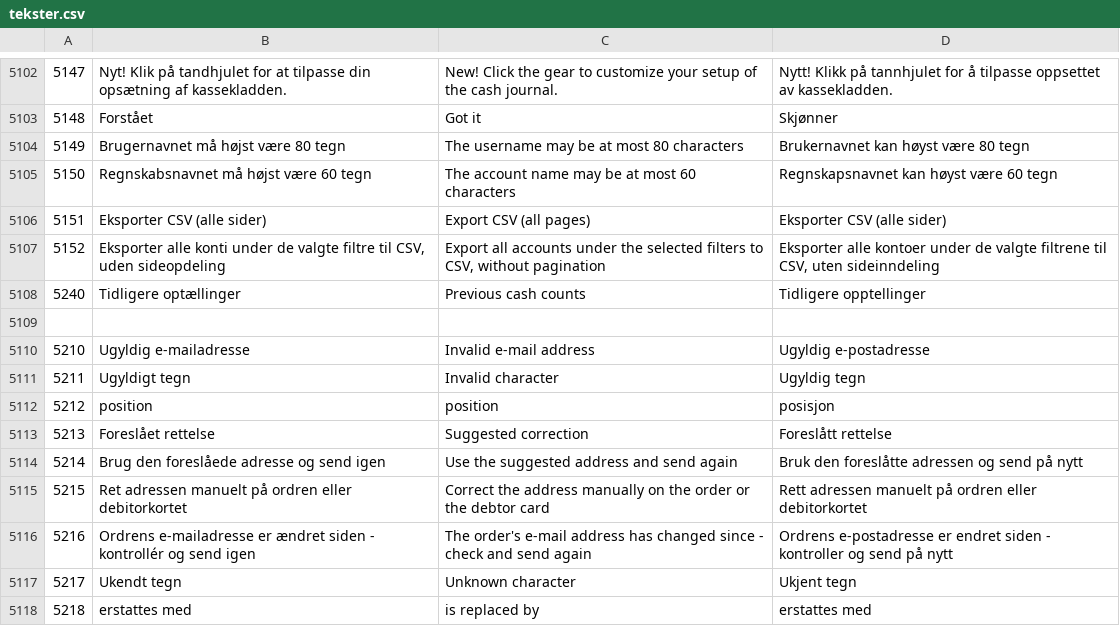
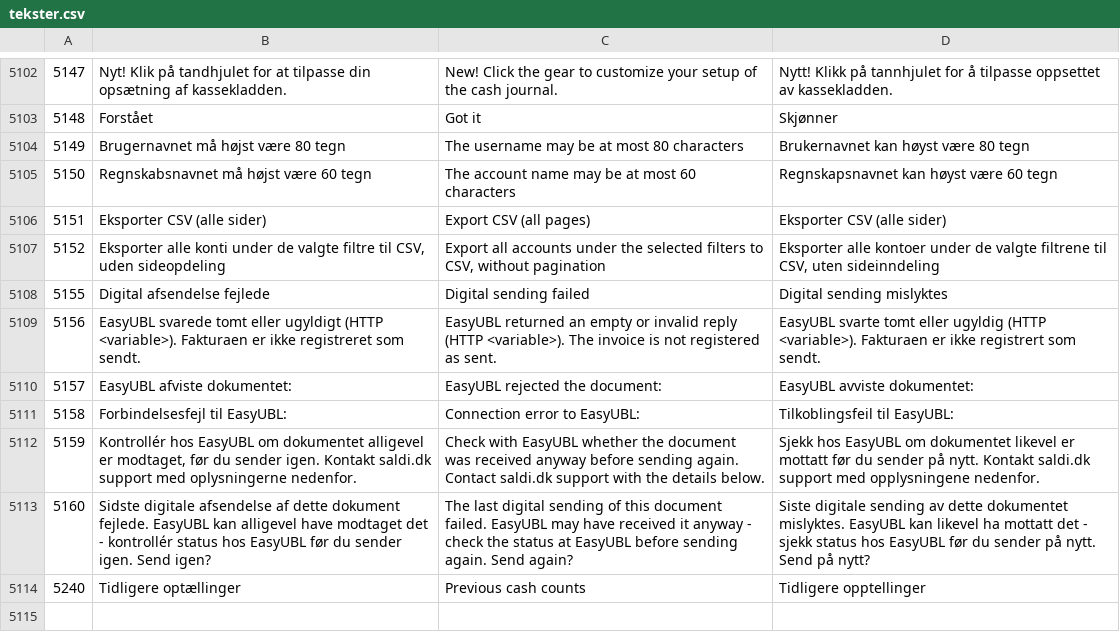
Before and after one commit to DANOSOFT/saldi, a CSV file: importfiler/tekster.csv, drawn as a sheet; only a part is shown, gaps mark what is left out; the shorter side is filled out with more unchanged rows.

Commit message:
JOB-141: Classify EasyUBL send replies and mark failed digital sends … (#619)
* JOB-141: Classify EasyUBL send replies and mark failed digital sends on the order

* JOB-141: Treat an explicit EasyUBL error as a failure even when a document is returned

* Merge master into JOB-141-easyubl-invoice-delivery

Conflict-only: ordre.php history lines and appended tekster.csv rows (5155-5160 kept).

* JOB-141: a bare message without errNo is informational when a document came

* JOB-141: Check debitor module rights before a digital send in peppol.php

* JOB-141: Treat errorMessage/error as an error even next to a message and a document

```diff
--- a/importfiler/tekster.csv
+++ b/importfiler/tekster.csv
@@ -5107,2 +5107,8 @@
 5152	Eksporter alle konti under de valgte filtre til CSV, uden sideopdeling	Export all accounts under the selected filters to CSV, without pagination	Eksporter alle kontoer under de valgte filtrene til CSV, uten sideinndeling
+5155	Digital afsendelse fejlede	Digital sending failed	Digital sending mislyktes
+5156	EasyUBL svarede tomt eller ugyldigt (HTTP <variable>). Fakturaen er ikke registreret som sendt.	EasyUBL returned an empty or invalid reply (HTTP <variable>). The invoice is not registered as sent.	EasyUBL svarte tomt eller ugyldig (HTTP <variable>). Fakturaen er ikke registrert som sendt.
+5157	EasyUBL afviste dokumentet:	EasyUBL rejected the document:	EasyUBL avviste dokumentet:
+5158	Forbindelsesfejl til EasyUBL:	Connection error to EasyUBL:	Tilkoblingsfeil til EasyUBL:
+5159	Kontrollér hos EasyUBL om dokumentet alligevel er modtaget, før du sender igen. Kontakt saldi.dk support med oplysningerne nedenfor.	Check with EasyUBL whether the document was received anyway before sending again. Contact saldi.dk support with the details below.	Sjekk hos EasyUBL om dokumentet likevel er mottatt før du sender på nytt. Kontakt saldi.dk support med opplysningene nedenfor.
+5160	Sidste digitale afsendelse af dette dokument fejlede. EasyUBL kan alligevel have modtaget det - kontrollér status hos EasyUBL før du sender igen. Send igen?	The last digital sending of this document failed. EasyUBL may have received it anyway - check the status at EasyUBL before sending again. Send again?	Siste digitale sending av dette dokumentet mislyktes. EasyUBL kan likevel ha mottatt det - sjekk status hos EasyUBL før du sender på nytt. Send på nytt?
 5240	Tidligere optællinger	Previous cash counts	Tidligere opptellinger
```
Also changed, not shown: 5 other files.
